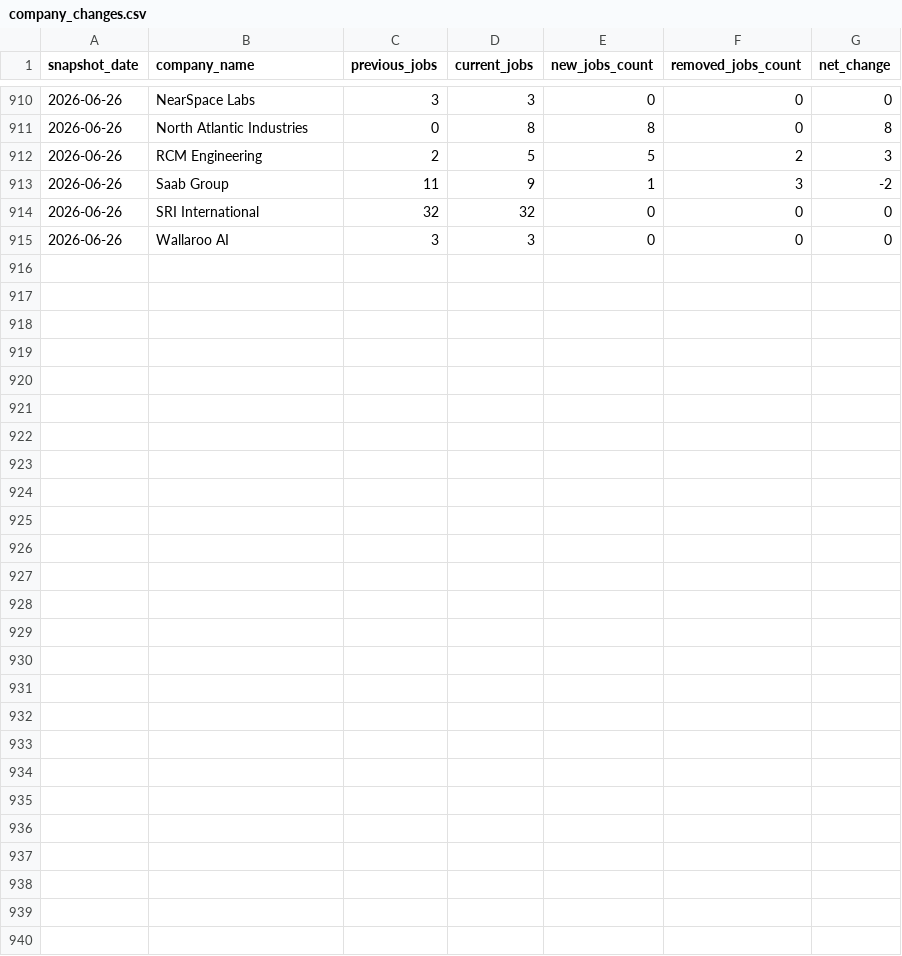
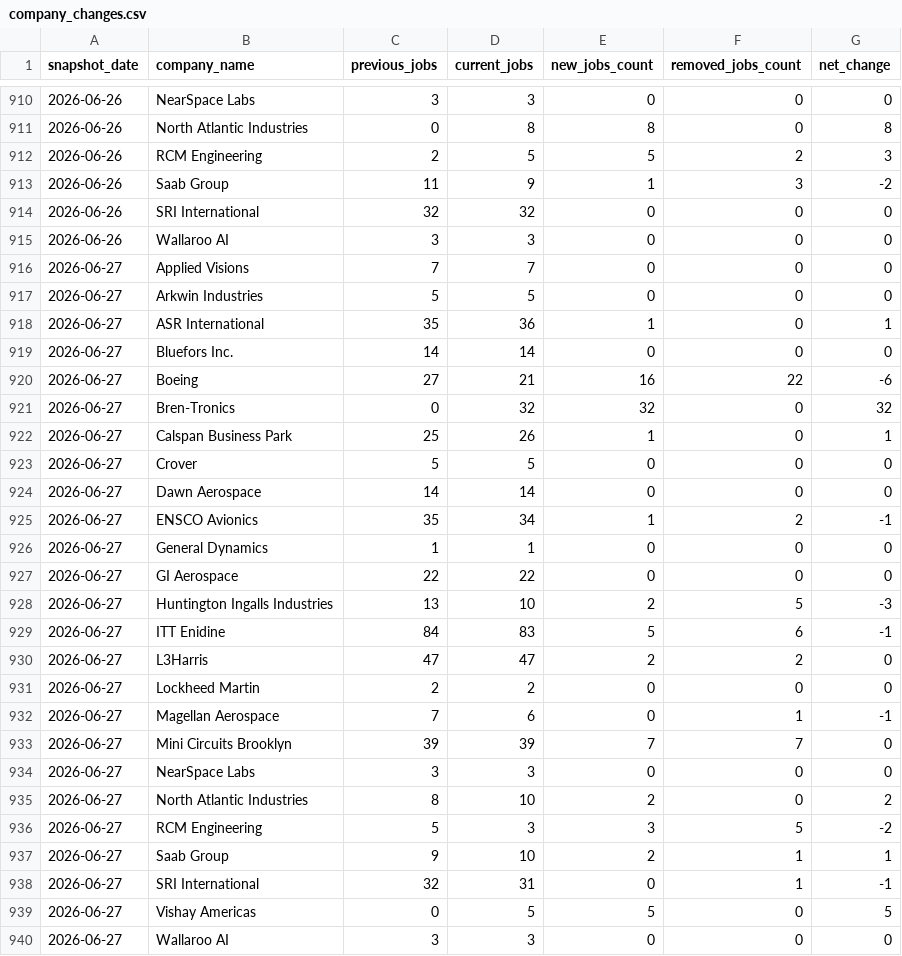
Before and after one commit to dianelis/empirespace, a CSV file: data/analytics/company_changes.csv, drawn as a sheet; only a part is shown, gaps mark what is left out.

```diff
--- a/data/analytics/company_changes.csv
+++ b/data/analytics/company_changes.csv
@@ -915 +915,26 @@ snapshot_date,company_name,previous_jobs,current_jobs,new_jobs_count,removed_job
 2026-06-26,Wallaroo AI,3,3,0,0,0
+2026-06-27,Applied Visions,7,7,0,0,0
+2026-06-27,Arkwin Industries,5,5,0,0,0
+2026-06-27,ASR International,35,36,1,0,1
+2026-06-27,Bluefors Inc.,14,14,0,0,0
+2026-06-27,Boeing,27,21,16,22,-6
+2026-06-27,Bren-Tronics,0,32,32,0,32
+2026-06-27,Calspan Business Park,25,26,1,0,1
+2026-06-27,Crover,5,5,0,0,0
+2026-06-27,Dawn Aerospace,14,14,0,0,0
+2026-06-27,ENSCO Avionics,35,34,1,2,-1
+2026-06-27,General Dynamics,1,1,0,0,0
+2026-06-27,GI Aerospace,22,22,0,0,0
+2026-06-27,Huntington Ingalls Industries,13,10,2,5,-3
+2026-06-27,ITT Enidine,84,83,5,6,-1
+2026-06-27,L3Harris,47,47,2,2,0
+2026-06-27,Lockheed Martin,2,2,0,0,0
+2026-06-27,Magellan Aerospace,7,6,0,1,-1
+2026-06-27,Mini Circuits Brooklyn,39,39,7,7,0
+2026-06-27,NearSpace Labs,3,3,0,0,0
+2026-06-27,North Atlantic Industries,8,10,2,0,2
+2026-06-27,RCM Engineering,5,3,3,5,-2
+2026-06-27,Saab Group,9,10,2,1,1
+2026-06-27,SRI International,32,31,0,1,-1
+2026-06-27,Vishay Americas,0,5,5,0,5
+2026-06-27,Wallaroo AI,3,3,0,0,0
```
Also changed, not shown: data/analytics/daily_summary.csv, 3 other files.
